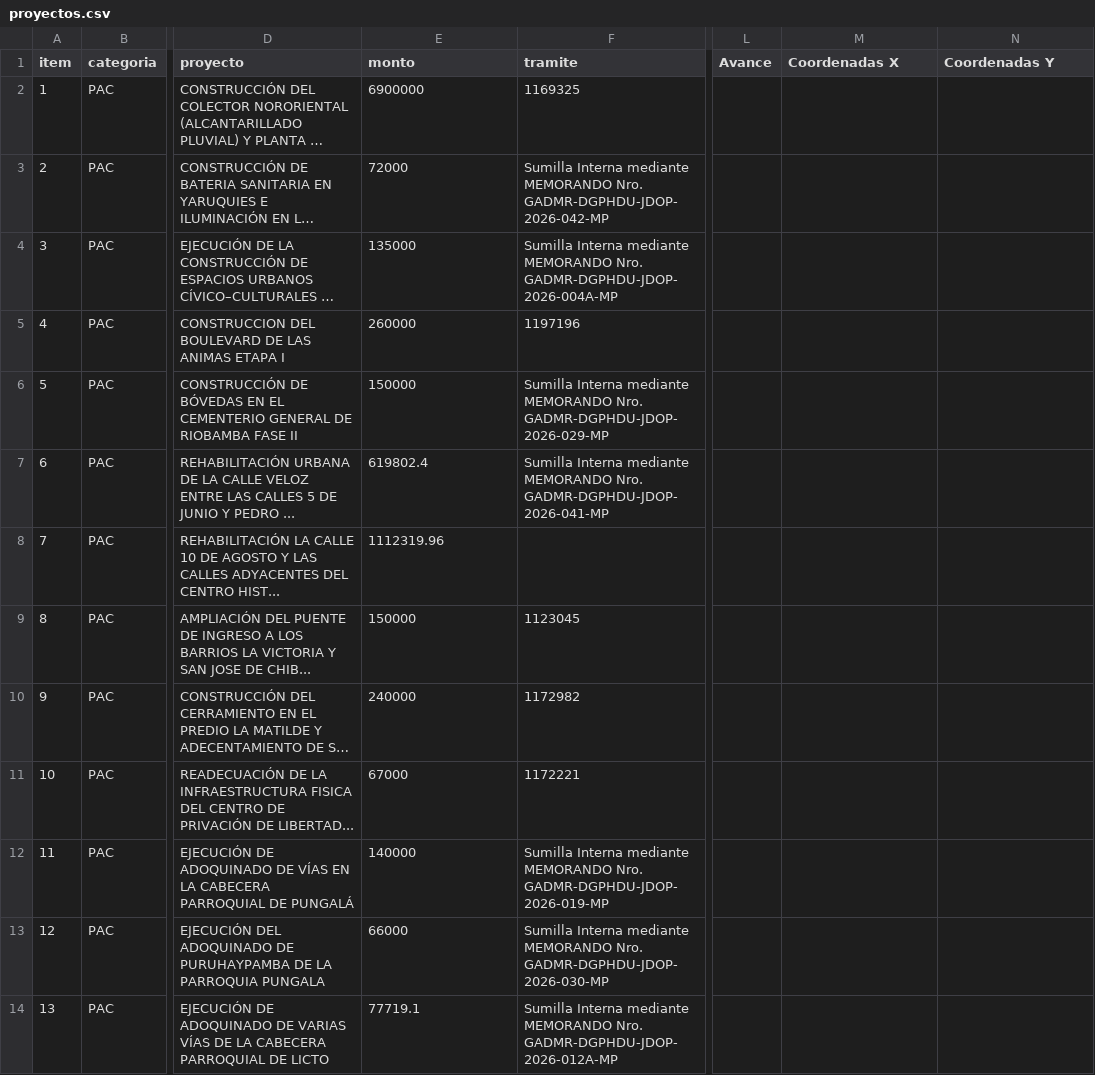
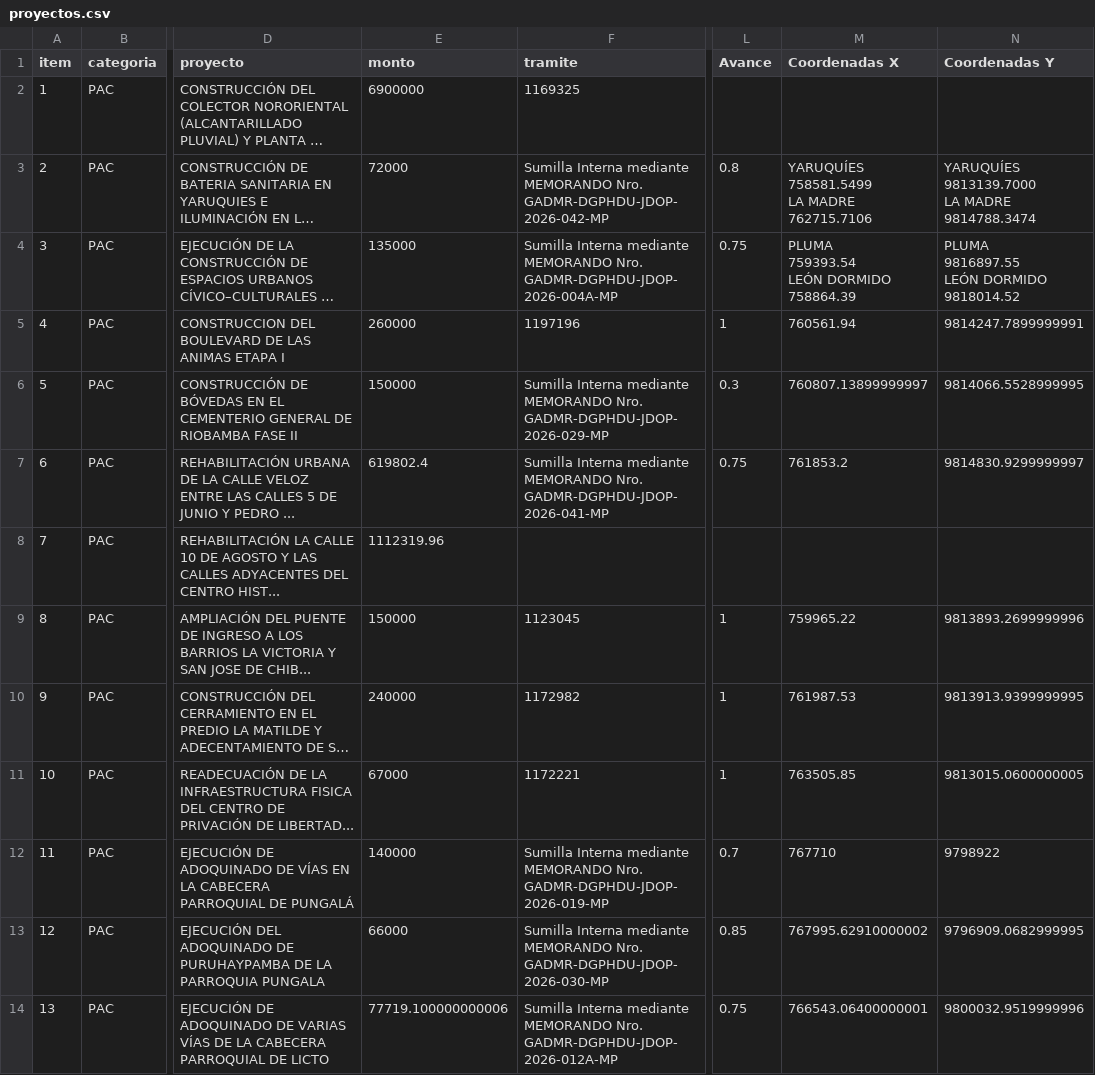
Before and after one commit to scarlettenietopaez-blip/Proyectos, a CSV file: data/proyectos.csv, drawn as a sheet; only a part is shown, gaps mark what is left out; long unchanged cells end in …; ↵ is a line break in a cell; the diff covers the shown part only; the diff names each change by its address in the sheet, - before the commit and + after, or states it on an @@ line.

Commit message:
Add files via upload

```diff
--- a/data/proyectos.csv
+++ b/data/proyectos.csv
-L3 (Avance): (empty)
+L3 (Avance): 0.8
-M3 (Coordenadas X): (empty)
+M3 (Coordenadas X): YARUQUÍES ↵ 758581.5499 ↵ LA MADRE ↵ 762715.7106
-N3 (Coordenadas Y): (empty)
+N3 (Coordenadas Y): YARUQUÍES ↵ 9813139.7000 ↵ LA MADRE ↵ 9814788.3474
-L4 (Avance): (empty)
+L4 (Avance): 0.75
-M4 (Coordenadas X): (empty)
+M4 (Coordenadas X): PLUMA ↵ 759393.54 ↵ LEÓN DORMIDO ↵ 758864.39
-N4 (Coordenadas Y): (empty)
+N4 (Coordenadas Y): PLUMA ↵ 9816897.55 ↵ LEÓN DORMIDO ↵ 9818014.52
-L5 (Avance): (empty)
+L5 (Avance): 1
-M5 (Coordenadas X): (empty)
+M5 (Coordenadas X): 760561.94
-N5 (Coordenadas Y): (empty)
+N5 (Coordenadas Y): 9814247.7899999991
-L6 (Avance): (empty)
+L6 (Avance): 0.3
-M6 (Coordenadas X): (empty)
+M6 (Coordenadas X): 760807.13899999997
-N6 (Coordenadas Y): (empty)
+N6 (Coordenadas Y): 9814066.5528999995
-L7 (Avance): (empty)
+L7 (Avance): 0.75
-M7 (Coordenadas X): (empty)
+M7 (Coordenadas X): 761853.2
-N7 (Coordenadas Y): (empty)
+N7 (Coordenadas Y): 9814830.9299999997
-L9:L11 (Avance): (empty)
+L9:L11 (Avance): 1
-M9 (Coordenadas X): (empty)
+M9 (Coordenadas X): 759965.22
-N9 (Coordenadas Y): (empty)
+N9 (Coordenadas Y): 9813893.2699999996
-M10 (Coordenadas X): (empty)
+M10 (Coordenadas X): 761987.53
-N10 (Coordenadas Y): (empty)
+N10 (Coordenadas Y): 9813913.9399999995
-M11 (Coordenadas X): (empty)
+M11 (Coordenadas X): 763505.85
-N11 (Coordenadas Y): (empty)
+N11 (Coordenadas Y): 9813015.0600000005
-L12 (Avance): (empty)
+L12 (Avance): 0.7
-M12 (Coordenadas X): (empty)
+M12 (Coordenadas X): 767710
-N12 (Coordenadas Y): (empty)
+N12 (Coordenadas Y): 9798922
-L13 (Avance): (empty)
+L13 (Avance): 0.85
-M13 (Coordenadas X): (empty)
+M13 (Coordenadas X): 767995.62910000002
-N13 (Coordenadas Y): (empty)
+N13 (Coordenadas Y): 9796909.0682999995
-E14 (monto): 77719.1
+E14 (monto): 77719.100000000006
-L14 (Avance): (empty)
+L14 (Avance): 0.75
-M14 (Coordenadas X): (empty)
+M14 (Coordenadas X): 766543.06400000001
-N14 (Coordenadas Y): (empty)
+N14 (Coordenadas Y): 9800032.9519999996
```
Also changed, not shown: 2 added rows, 72 edited cells and row numbers in column A elsewhere in this file.
